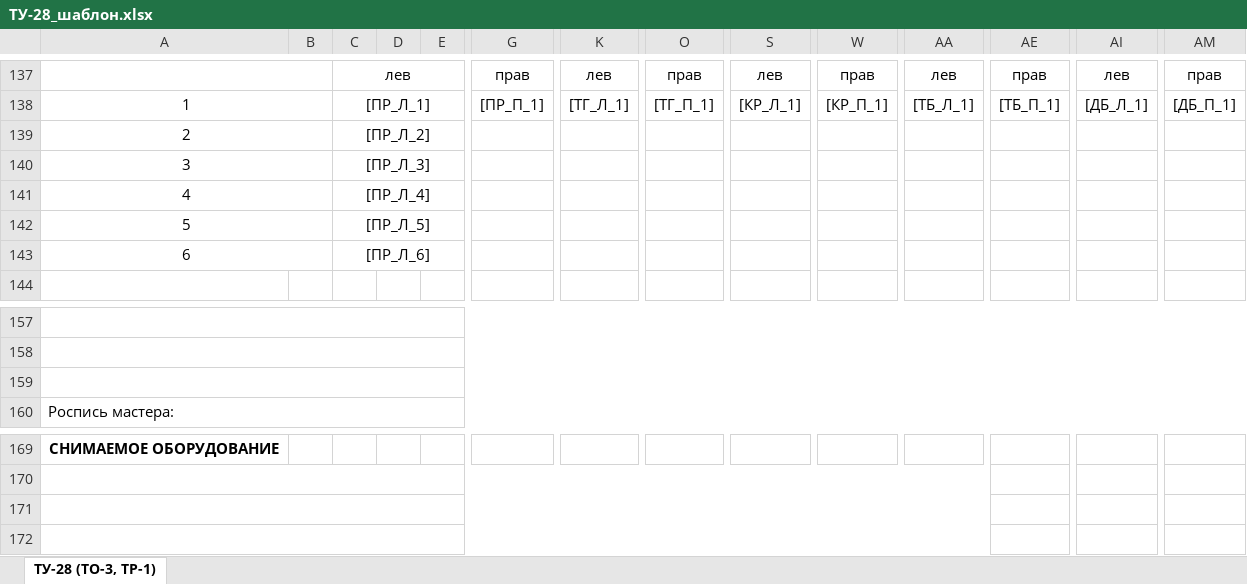
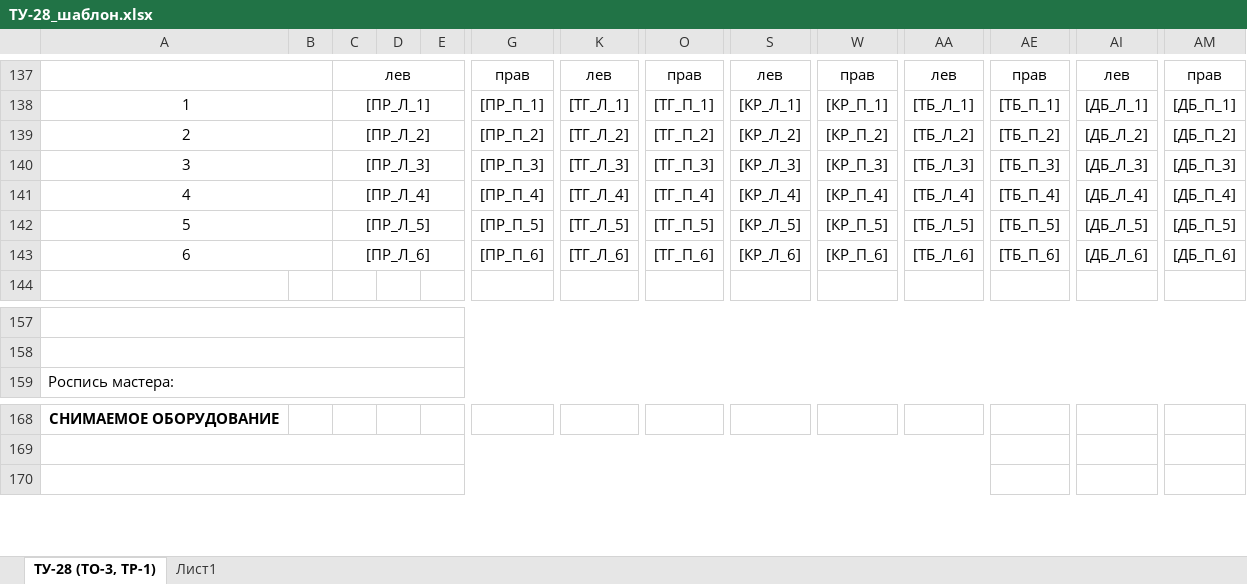
Before and after one commit to Tal-Rash/rtps, an Excel workbook: web_grafik_ppr/ТУ-28_шаблон.xlsx, sheet ТУ-28 (ТО-3, ТР-1), drawn as a sheet; only a part is shown, gaps mark what is left out; values as stored, in another font and other column widths than the file's, no borders; table styles not drawn; removed rows and columns are numbered as before the commit, all else as after; rows hold the shown columns only; the diff names each change by its address in the sheet, - before the commit and + after, or states it on an @@ line.

Commit message:
Update ТУ-28 template with corrected tags

```diff
--- a/web_grafik_ppr/ТУ-28_шаблон.xlsx (sheet ТУ-28 (ТО-3, ТР-1))
+++ b/web_grafik_ppr/ТУ-28_шаблон.xlsx (sheet ТУ-28 (ТО-3, ТР-1))
+sheet tab: Лист1
-row 139: 2 |  | [ПР_Л_2]
-row 140: 3 |  | [ПР_Л_3]
-row 141: 4 |  | [ПР_Л_4]
-row 142: 5 |  | [ПР_Л_5]
-row 143: 6 |  | [ПР_Л_6]
+row 139: 2 |  | [ПР_Л_2] |  |  | [ПР_П_2] | [ТГ_Л_2] | [ТГ_П_2] | [КР_Л_2] | [КР_П_2] | [ТБ_Л_2] | [ТБ_П_2] | [ДБ_Л_2] | [ДБ_П_2]
+row 140: 3 |  | [ПР_Л_3] |  |  | [ПР_П_3] | [ТГ_Л_3] | [ТГ_П_3] | [КР_Л_3] | [КР_П_3] | [ТБ_Л_3] | [ТБ_П_3] | [ДБ_Л_3] | [ДБ_П_3]
+row 141: 4 |  | [ПР_Л_4] |  |  | [ПР_П_4] | [ТГ_Л_4] | [ТГ_П_4] | [КР_Л_4] | [КР_П_4] | [ТБ_Л_4] | [ТБ_П_4] | [ДБ_Л_4] | [ДБ_П_4]
+row 142: 5 |  | [ПР_Л_5] |  |  | [ПР_П_5] | [ТГ_Л_5] | [ТГ_П_5] | [КР_Л_5] | [КР_П_5] | [ТБ_Л_5] | [ТБ_П_5] | [ДБ_Л_5] | [ДБ_П_5]
+row 143: 6 |  | [ПР_Л_6] |  |  | [ПР_П_6] | [ТГ_Л_6] | [ТГ_П_6] | [КР_Л_6] | [КР_П_6] | [ТБ_Л_6] | [ТБ_П_6] | [ДБ_Л_6] | [ДБ_П_6]
-row 159: (empty)
-row 171: (empty)
```
